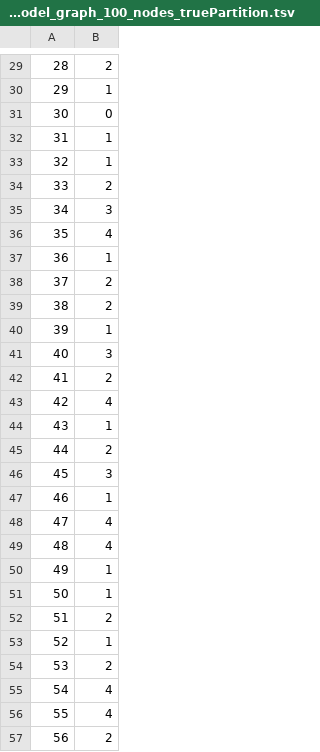
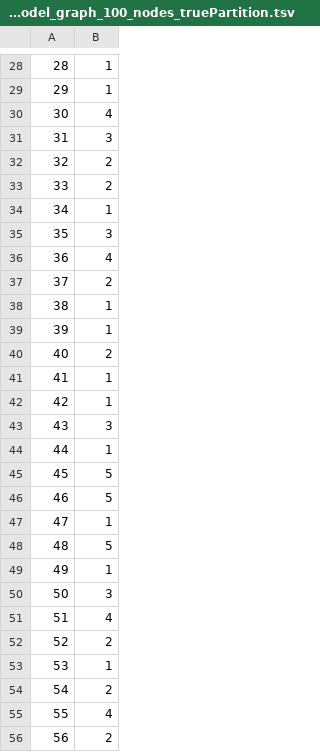
Before and after one commit to graphchallenge/GraphChallenge, a TSV file: StochasticBlockModel/data/static/simulated_blockmodel_graph_100_nodes_truePartition.tsv, drawn as a sheet; only a part is shown, gaps mark what is left out; the diff covers the shown part only.

```diff
--- a/StochasticBlockModel/data/static/simulated_blockmodel_graph_100_nodes_truePartition.tsv
+++ b/StochasticBlockModel/data/static/simulated_blockmodel_graph_100_nodes_truePartition.tsv
@@ -29,28 +28,28 @@
-28	2
+28	1
 29	1
-30	0
-31	1
-32	1
+30	4
+31	3
+32	2
 33	2
-34	3
-35	4
-36	1
+34	1
+35	3
+36	4
 37	2
-38	2
+38	1
 39	1
-40	3
-41	2
-42	4
-43	1
-44	2
-45	3
-46	1
-47	4
-48	4
+40	2
+41	1
+42	1
+43	3
+44	1
+45	5
+46	5
+47	1
+48	5
 49	1
-50	1
-51	2
-52	1
-53	2
-54	4
+50	3
+51	4
+52	2
+53	1
+54	2
 55	4
```
Also changed, not shown: 1 added row, 1 removed row and 63 edited cells elsewhere in this file, StochasticBlockModel/data/static/simulated_blockmodel_graph_1000_nodes_truePartition.tsv, StochasticBlockModel/data/static/simulated_blockmodel_graph_5000_nodes_truePartition.tsv, 15 other files.
